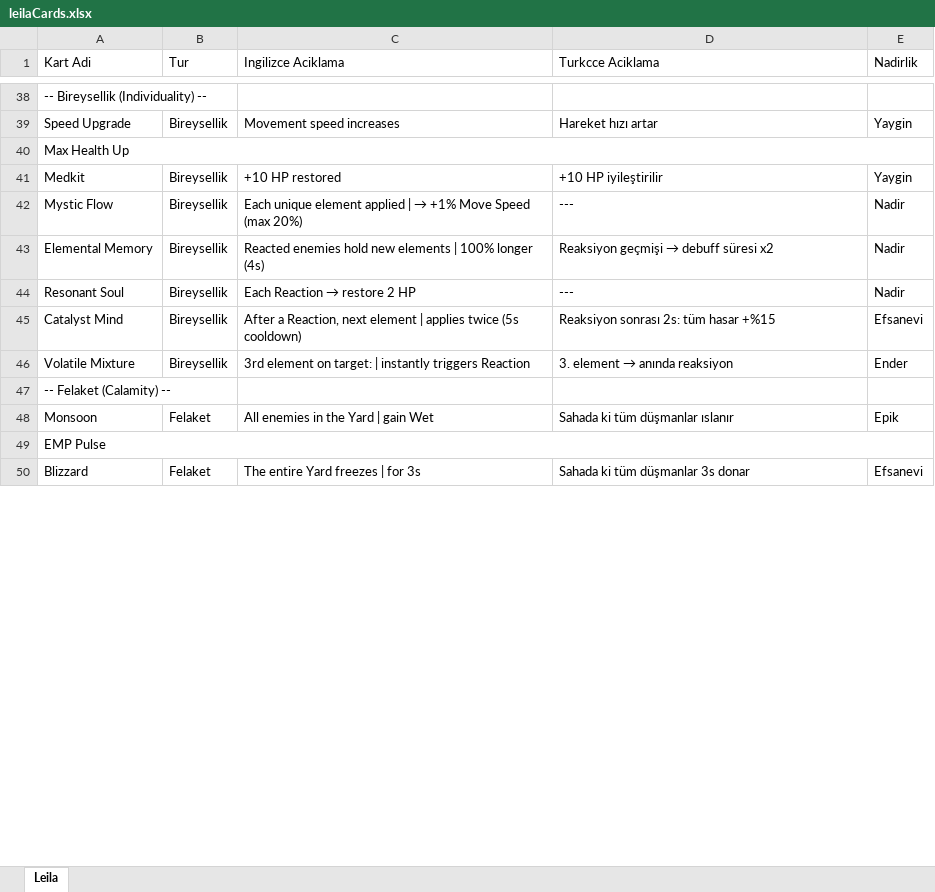
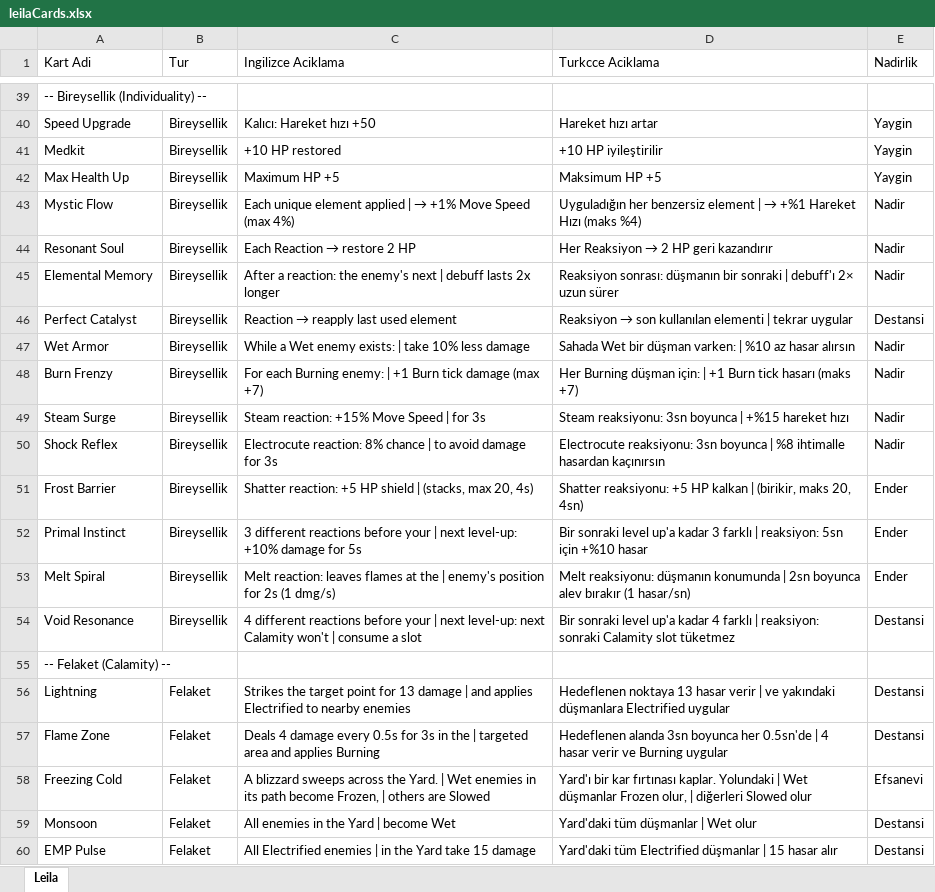
Before and after one commit to EmuraKoca/IntoTheYard, an Excel workbook: leilaCards.xlsx, sheet Leila, drawn as a sheet; only a part is shown, gaps mark what is left out; values as stored, in another font and other column widths than the file's, no cell formats; removed rows and columns are numbered as before the commit, all else as after; the diff covers the shown part only; the diff names each change by its address in the sheet, - before the commit and + after, or states it on an @@ line.

```diff
--- a/leilaCards.xlsx (sheet Leila)
+++ b/leilaCards.xlsx (sheet Leila)
-C40 (Ingilizce Aciklama): Movement speed increases
+C40 (Ingilizce Aciklama): Kalıcı: Hareket hızı +50
-row 40: Max Health Up
+row 42: Max Health Up | Bireysellik | Maximum HP +5 | Maksimum HP +5 | Yaygin
-C43 (Ingilizce Aciklama): …Speed (max 20%)
+C43 (Ingilizce Aciklama): …Speed (max 4%)
@@ D43 (Turkcce Aciklama): --- → Uyguladığın her benzersiz element | → +%1 Hareket Hızı (maks %4) @@
-row 43: Elemental Memory | Bireysellik | Reacted enemies hold new elements | 100% longer (4s) | Reaksiyon geçmişi → debuff süresi x2 | Nadir
@@ D44 (Turkcce Aciklama): --- → Her Reaksiyon → 2 HP geri kazandırır @@
-row 45: Catalyst Mind | Bireysellik | After a Reaction, next element | applies twice (5s cooldown) | Reaksiyon sonrası 2s: tüm hasar +%15 | Efsanevi
+row 45: Elemental Memory | Bireysellik | After a reaction: the enemy's next | debuff lasts 2x longer | Reaksiyon sonrası: düşmanın bir sonraki | debuff'ı 2× uzun sürer | Nadir
+row 46: Perfect Catalyst | Bireysellik | Reaction → reapply last used element | Reaksiyon → son kullanılan elementi | tekrar uygular | Destansi
+row 47: Wet Armor | Bireysellik | While a Wet enemy exists: | take 10% less damage | Sahada Wet bir düşman varken: | %10 az hasar alırsın | Nadir
+row 48: Burn Frenzy | Bireysellik | For each Burning enemy: | +1 Burn tick damage (max +7) | Her Burning düşman için: | +1 Burn tick hasarı (maks +7) | Nadir
+row 49: Steam Surge | Bireysellik | Steam reaction: +15% Move Speed | for 3s | Steam reaksiyonu: 3sn boyunca | +%15 hareket hızı | Nadir
+row 50: Shock Reflex | Bireysellik | Electrocute reaction: 8% chance | to avoid damage for 3s | Electrocute reaksiyonu: 3sn boyunca | %8 ihtimalle hasardan kaçınırsın | Nadir
+row 51: Frost Barrier | Bireysellik | Shatter reaction: +5 HP shield | (stacks, max 20, 4s) | Shatter reaksiyonu: +5 HP kalkan | (birikir, maks 20, 4sn) | Ender
+row 52: Primal Instinct | Bireysellik | 3 different reactions before your | next level-up: +10% damage for 5s | Bir sonraki level up'a kadar 3 farklı | reaksiyon: 5sn için +%10 hasar | Ender
-A53 (Kart Adi): Volatile Mixture
+A53 (Kart Adi): Melt Spiral
-C53 (Ingilizce Aciklama): 3rd element on target: | instantly triggers Reaction
+C53 (Ingilizce Aciklama): Melt reaction: leaves flames at the | enemy's position for 2s (1 dmg/s)
@@ D53 (Turkcce Aciklama): 3. element → anında reaksiyon → Melt reaksiyonu: düşmanın konumunda | 2sn boyunca alev bırakır (1 hasar/sn) @@
+row 54: Void Resonance | Bireysellik | 4 different reactions before your | next level-up: next Calamity won't | consume a slot | Bir sonraki level up'a kadar 4 farklı | reaksiyon: sonraki Calamity slot tüketmez | Destansi
+row 56: Lightning | Felaket | Strikes the target point for 13 damage | and applies Electrified to nearby enemies | Hedeflenen noktaya 13 hasar verir | ve yakındaki düşmanlara Electrified uygular | Destansi
+row 57: Flame Zone | Felaket | Deals 4 damage every 0.5s for 3s in the | targeted area and applies Burning | Hedeflenen alanda 3sn boyunca her 0.5sn'de | 4 hasar verir ve Burning uygular | Destansi
+row 58: Freezing Cold | Felaket | A blizzard sweeps across the Yard. | Wet enemies in its path become Frozen, | others are Slowed | Yard'ı bir kar fırtınası kaplar. Yolundaki | Wet düşmanlar Frozen olur, | diğerleri Slowed olur | Efsanevi
-C59 (Ingilizce Aciklama): All enemies in the Yard | gain Wet
+C59 (Ingilizce Aciklama): All enemies in the Yard | become Wet
-D59 (Turkcce Aciklama): Sahada ki tüm düşmanlar ıslanır
+D59 (Turkcce Aciklama): Yard'daki tüm düşmanlar | Wet olur
-E59 (Nadirlik): Epik
+E59 (Nadirlik): Destansi
-A49:E49 merged
-B60 (Tur): (empty)
+B60 (Tur): Felaket
-C60 (Ingilizce Aciklama): (empty)
+C60 (Ingilizce Aciklama): All Electrified enemies | in the Yard take 15 damage
-D60 (Turkcce Aciklama): (empty)
+D60 (Turkcce Aciklama): Yard'daki tüm Electrified düşmanlar | 15 hasar alır
-E60 (Nadirlik): (empty)
+E60 (Nadirlik): Destansi
-row 50: Blizzard | Felaket | The entire Yard freezes | for 3s | Sahada ki tüm düşmanlar 3s donar | Efsanevi
```
Also changed, not shown: 23 added rows, 42 removed rows, 28 edited cells and merged cells elsewhere in this sheet, cell formats, cycloneCards.xlsx, vectorCards.xlsx, 2 other files.
